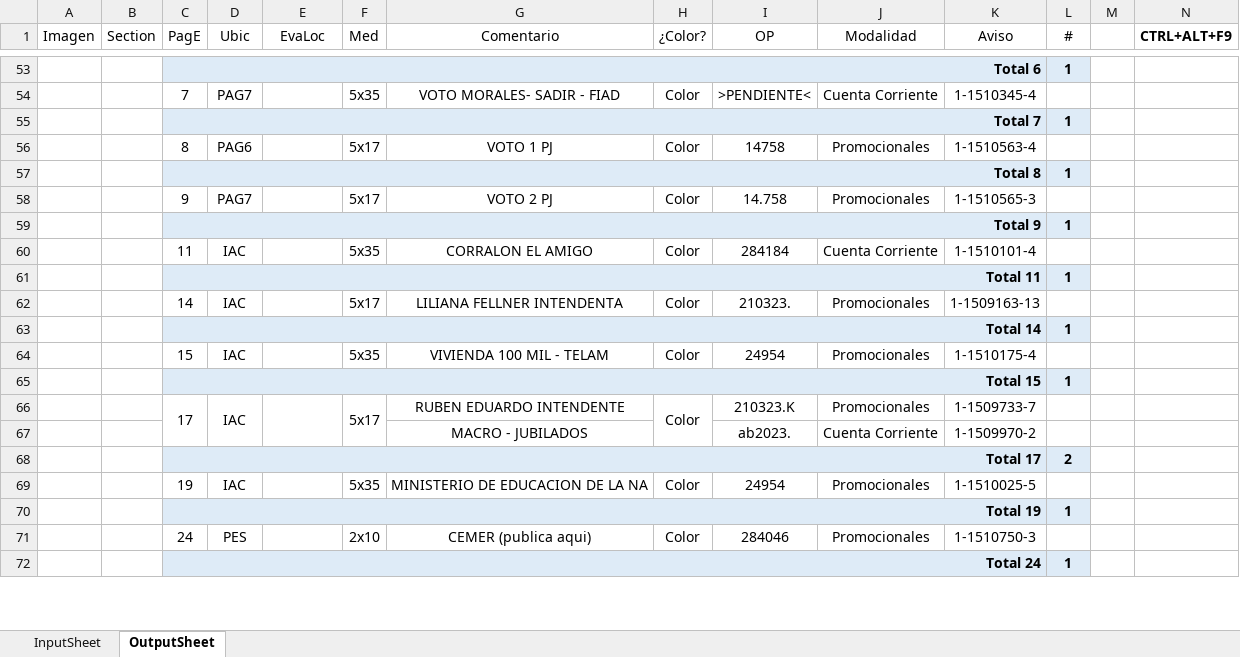
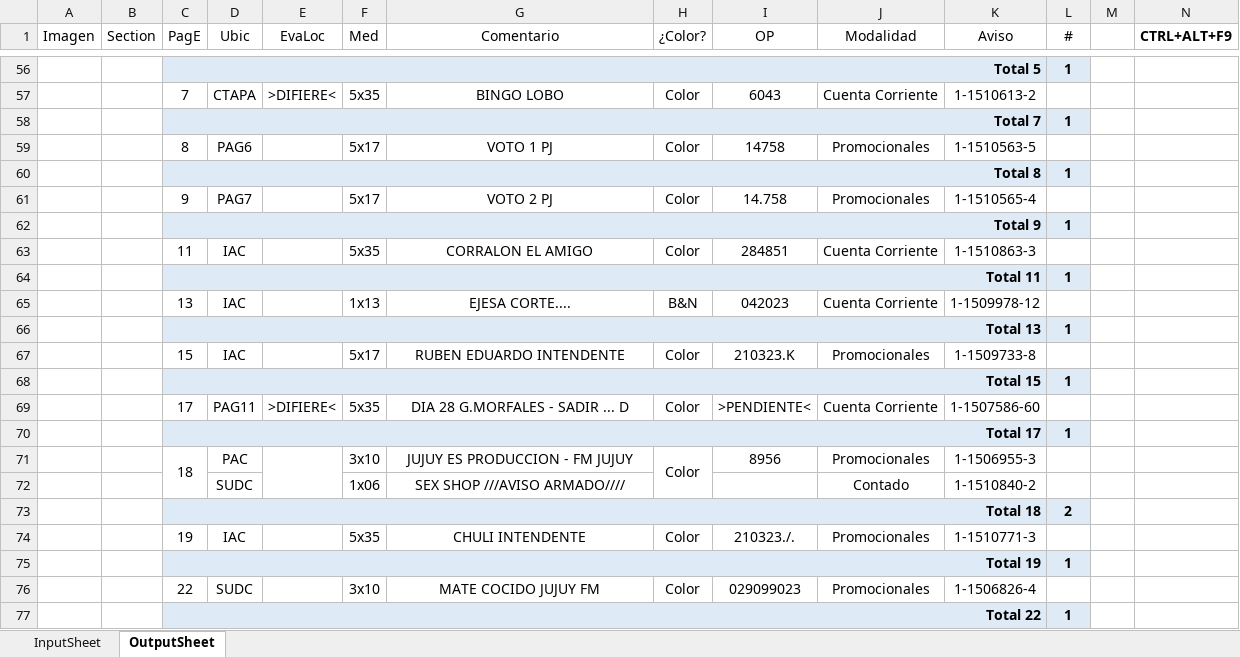
Before and after one commit to zherar7ordoya/AP6, an Excel workbook: Xtras/VBA/CdP/CdP (v2023-01-25).xlsm, sheet OutputSheet, drawn as a sheet; only a part is shown, gaps mark what is left out; values as stored, in another font and other column widths than the file's, no borders; conditional formats not drawn; removed rows and columns are numbered as before the commit, all else as after; the diff covers the shown part only; the diff names each change by its address in the sheet, - before the commit and + after, or states it on an @@ line.

```diff
--- a/Xtras/VBA/CdP/CdP (v2023-01-25).xlsm (sheet OutputSheet)
+++ b/Xtras/VBA/CdP/CdP (v2023-01-25).xlsm (sheet OutputSheet)
-C56 (PagE): Total 6
+C56 (PagE): Total 5
-D57 (Ubic): PAG7
+D57 (Ubic): CTAPA
-E57 (EvaLoc): (empty)
+E57 (EvaLoc): >DIFIERE<
-G57 (Comentario): VOTO MORALES- SADIR - FIAD
+G57 (Comentario): BINGO LOBO
-I57 (OP): >PENDIENTE<
+I57 (OP): 6043
-K57 (Aviso): 1-1510345-4
+K57 (Aviso): 1-1510613-2
-K59 (Aviso): 1-1510563-4
+K59 (Aviso): 1-1510563-5
-K61 (Aviso): 1-1510565-3
+K61 (Aviso): 1-1510565-4
-I63 (OP): 284184
+I63 (OP): 284851
-K63 (Aviso): 1-1510101-4
+K63 (Aviso): 1-1510863-3
-row 62:  |  | 14 | IAC |  | 5x17 | LILIANA FELLNER INTENDENTA | Color | 210323. | Promocionales | 1-1509163-13 | 1
+row 65:  |  | 13 | IAC |  | 1x13 | EJESA CORTE.... | B&N | 042023 | Cuenta Corriente | 1-1509978-12 | 1
-C66 (PagE): Total 14
+C66 (PagE): Total 13
-F67 (Med): 5x35
+F67 (Med): 5x17
-G67 (Comentario): VIVIENDA 100 MIL - TELAM
+G67 (Comentario): RUBEN EDUARDO INTENDENTE
-I67 (OP): 24954
+I67 (OP): 210323.K
-K67 (Aviso): 1-1510175-4
+K67 (Aviso): 1-1509733-8
-row 66:  |  | 17 | IAC |  | 5x17 | RUBEN EDUARDO INTENDENTE | Color | 210323.K | Promocionales | 1-1509733-7 | 1
-row 67:  |  |  |  |  |  | MACRO - JUBILADOS |  | ab2023. | Cuenta Corriente | 1-1509970-2 | 1
+row 69:  |  | 17 | PAG11 | >DIFIERE< | 5x35 | DIA 28 G.MORFALES - SADIR ... D | Color | >PENDIENTE< | Cuenta Corriente | 1-1507586-60 | 1
+row 70:  |  | Total 17 |  |  |  |  |  |  |  |  | 1
+row 71:  |  | 18 | PAC |  | 3x10 | JUJUY ES PRODUCCION - FM JUJUY | Color | 8956 | Promocionales | 1-1506955-3 | 1
+row 72:  |  |  | SUDC |  | 1x06 | SEX SHOP ///AVISO ARMADO//// |  |  | Contado | 1-1510840-2 | 1
-C73 (PagE): Total 17
+C73 (PagE): Total 18
-G74 (Comentario): MINISTERIO DE EDUCACION DE LA NA
+G74 (Comentario): CHULI INTENDENTE
-I74 (OP): 24954
+I74 (OP): 210323./.
-K74 (Aviso): 1-1510025-5
+K74 (Aviso): 1-1510771-3
-row 71:  |  | 24 | PES |  | 2x10 | CEMER (publica aqui) | Color | 284046 | Promocionales | 1-1510750-3 | 1
+row 76:  |  | 22 | SUDC |  | 3x10 | MATE COCIDO JUJUY FM | Color | 029099023 | Promocionales | 1-1506826-4 | 1
-C77 (PagE): Total 24
+C77 (PagE): Total 22
```
Also changed, not shown: 47 added rows, 46 removed rows, 1 moved row, 54 edited cells and merged cells elsewhere in this sheet, hidden cells, 1 other file.
